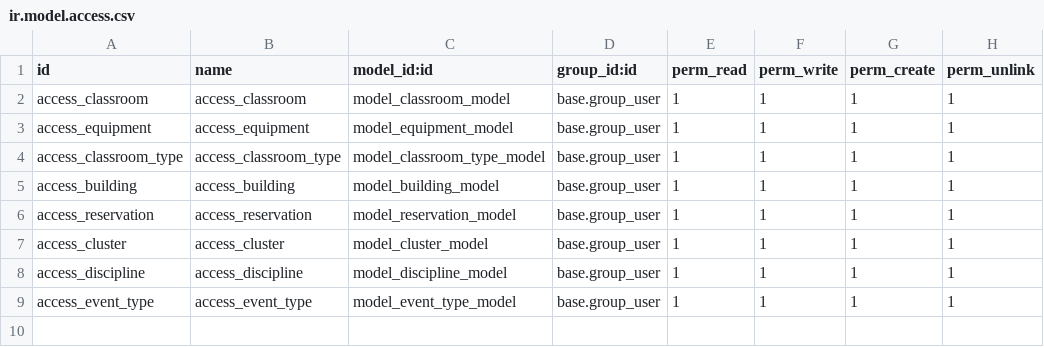
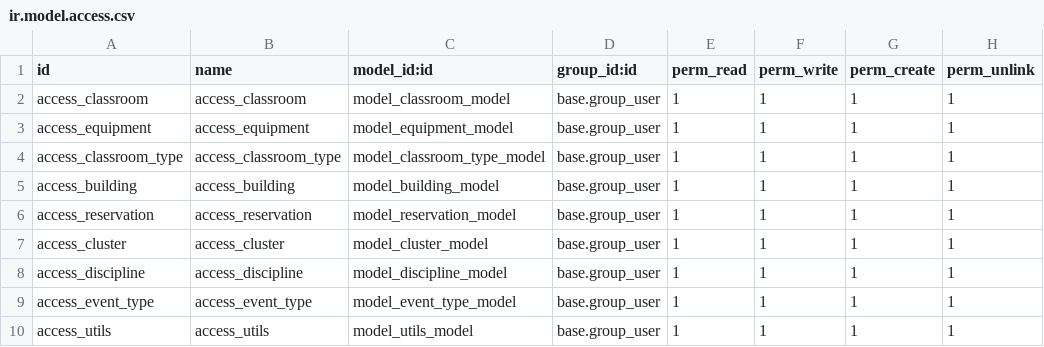
Before and after one commit to muchunzyan/timetable_management, a CSV file: custom-addons/timetable_management_module/security/ir.model.access.csv, drawn as a sheet.

Commit message:
odoo version changed to 17 and student module connected

```diff
--- a/custom-addons/timetable_management_module/security/ir.model.access.csv
+++ b/custom-addons/timetable_management_module/security/ir.model.access.csv
@@ -9 +9,2 @@ access_discipline,access_discipline,model_discipline_model,base.group_user,1,1,1
 access_event_type,access_event_type,model_event_type_model,base.group_user,1,1,1,1
+access_utils,access_utils,model_utils_model,base.group_user,1,1,1,1
```
Also changed, not shown: 6 other files.
